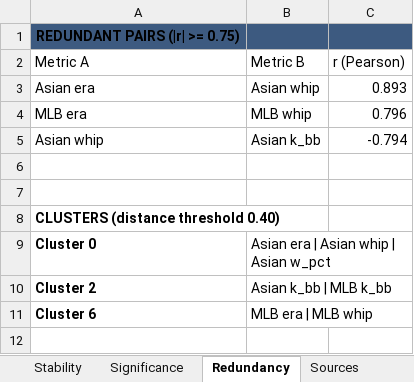
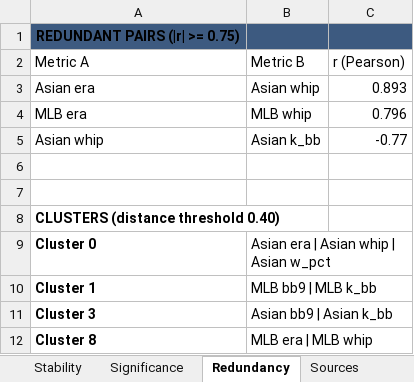
Before and after one commit to colbymorris08/bundesliga-transfer-traits, an Excel workbook: asian_pitcher_mlb_analysis.xlsx, sheet Redundancy, drawn as a sheet; values as stored, in another font and other column widths than the file's, no borders; removed rows and columns are numbered as before the commit, all else as after; the diff names each change by its address in the sheet, - before the commit and + after, or states it on an @@ line.

```diff
--- a/asian_pitcher_mlb_analysis.xlsx (sheet Redundancy)
+++ b/asian_pitcher_mlb_analysis.xlsx (sheet Redundancy)
-C5 (r (Pearson)): -0.794
+C5 (r (Pearson)): -0.77
-row 10: Cluster 2 | Asian k_bb | MLB k_bb
+row 10: Cluster 1 | MLB bb9 | MLB k_bb
+row 11: Cluster 3 | Asian bb9 | Asian k_bb
-A12 (Metric A): Cluster 6
+A12 (Metric A): Cluster 8
```
Also changed, not shown: sheet Pitcher Data, sheet Significance, sheet Stability, sheet Sources, other sheet tabs, 8 other files.
